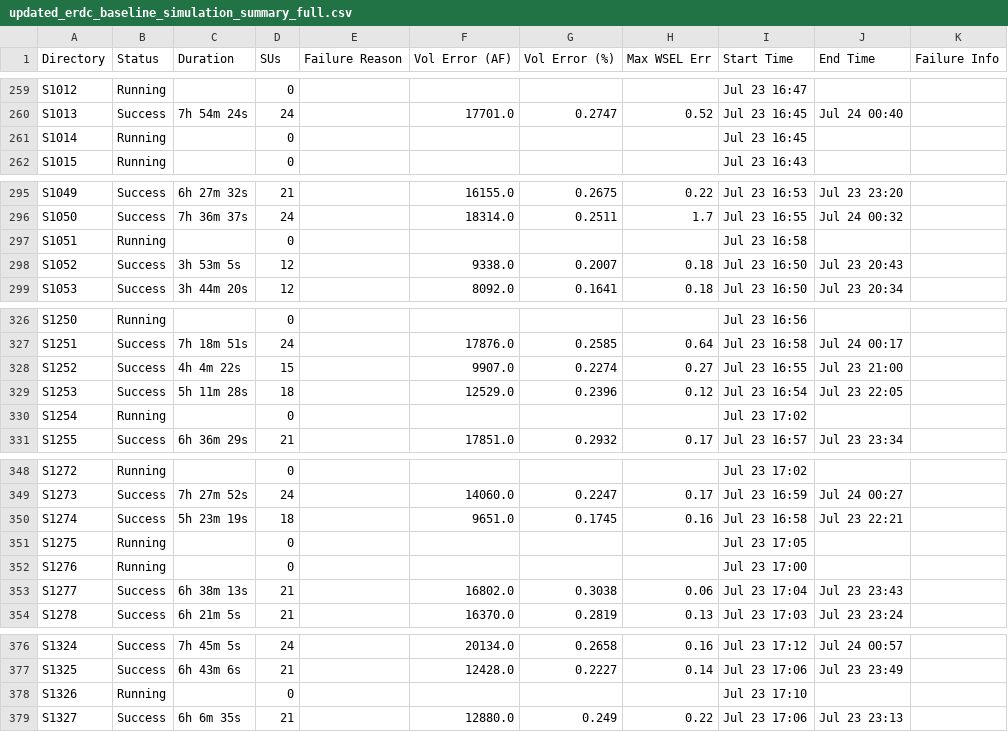
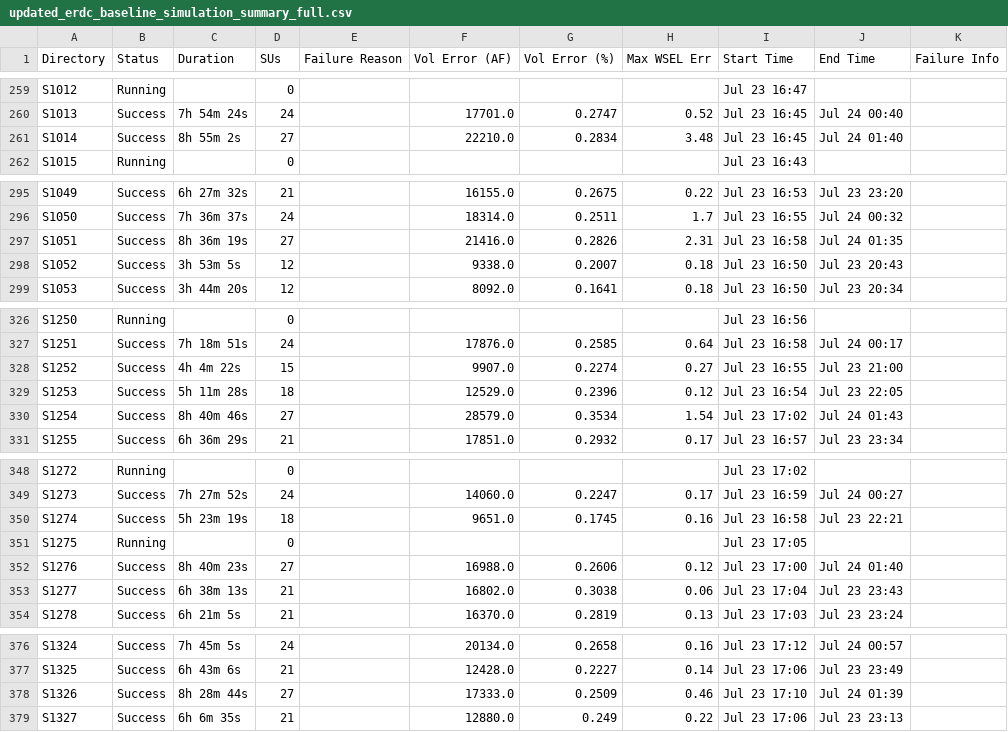
Before and after one commit to akhalid-twi/COJ-production, a CSV file: updated_erdc_baseline_simulation_summary_full.csv, drawn as a sheet; only a part is shown, gaps mark what is left out; the diff covers the shown part only; the diff names each change by its address in the sheet, - before the commit and + after, or states it on an @@ line.

Commit message:
updated production log 07/24 @ 01:47AM

```diff
--- a/updated_erdc_baseline_simulation_summary_full.csv
+++ b/updated_erdc_baseline_simulation_summary_full.csv
-B261 (Status): Running
+B261 (Status): Success
-C261 (Duration): (empty)
+C261 (Duration): 8h 55m 2s
-D261 (SUs): 0
+D261 (SUs): 27
-F261 (Vol Error (AF)): (empty)
+F261 (Vol Error (AF)): 22210.0
-G261 (Vol Error (%)): (empty)
+G261 (Vol Error (%)): 0.2834
-H261 (Max WSEL Err): (empty)
+H261 (Max WSEL Err): 3.48
-J261 (End Time): (empty)
+J261 (End Time): Jul 24 01:40
-B297 (Status): Running
+B297 (Status): Success
-C297 (Duration): (empty)
+C297 (Duration): 8h 36m 19s
-D297 (SUs): 0
+D297 (SUs): 27
-F297 (Vol Error (AF)): (empty)
+F297 (Vol Error (AF)): 21416.0
-G297 (Vol Error (%)): (empty)
+G297 (Vol Error (%)): 0.2826
-H297 (Max WSEL Err): (empty)
+H297 (Max WSEL Err): 2.31
-J297 (End Time): (empty)
+J297 (End Time): Jul 24 01:35
-B330 (Status): Running
+B330 (Status): Success
-C330 (Duration): (empty)
+C330 (Duration): 8h 40m 46s
-D330 (SUs): 0
+D330 (SUs): 27
-F330 (Vol Error (AF)): (empty)
+F330 (Vol Error (AF)): 28579.0
-G330 (Vol Error (%)): (empty)
+G330 (Vol Error (%)): 0.3534
-H330 (Max WSEL Err): (empty)
+H330 (Max WSEL Err): 1.54
-J330 (End Time): (empty)
+J330 (End Time): Jul 24 01:43
-B352 (Status): Running
+B352 (Status): Success
-C352 (Duration): (empty)
+C352 (Duration): 8h 40m 23s
-D352 (SUs): 0
+D352 (SUs): 27
-F352 (Vol Error (AF)): (empty)
+F352 (Vol Error (AF)): 16988.0
-G352 (Vol Error (%)): (empty)
+G352 (Vol Error (%)): 0.2606
-H352 (Max WSEL Err): (empty)
+H352 (Max WSEL Err): 0.12
-J352 (End Time): (empty)
+J352 (End Time): Jul 24 01:40
-B378 (Status): Running
+B378 (Status): Success
-C378 (Duration): (empty)
+C378 (Duration): 8h 28m 44s
-D378 (SUs): 0
+D378 (SUs): 27
-F378 (Vol Error (AF)): (empty)
+F378 (Vol Error (AF)): 17333.0
-G378 (Vol Error (%)): (empty)
+G378 (Vol Error (%)): 0.2509
-H378 (Max WSEL Err): (empty)
+H378 (Max WSEL Err): 0.46
-J378 (End Time): (empty)
+J378 (End Time): Jul 24 01:39
```
Also changed, not shown: 1 added row and 35 edited cells elsewhere in this file.
